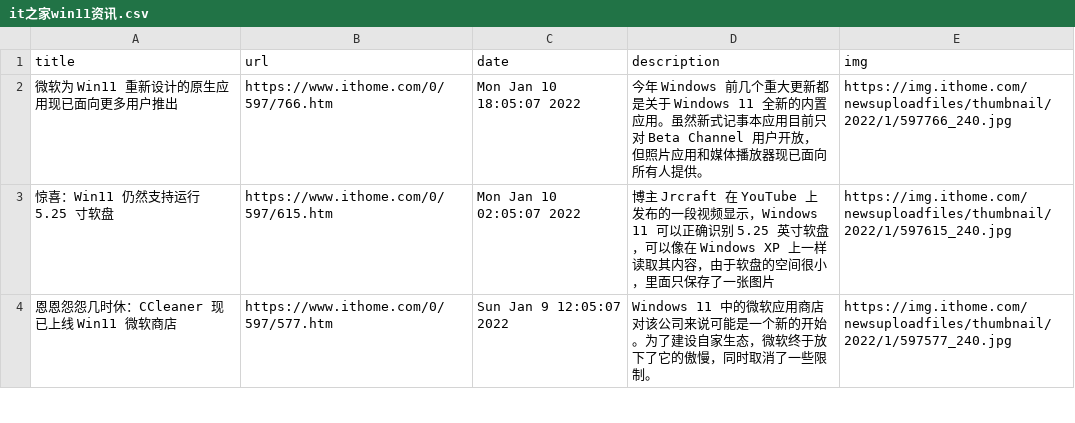
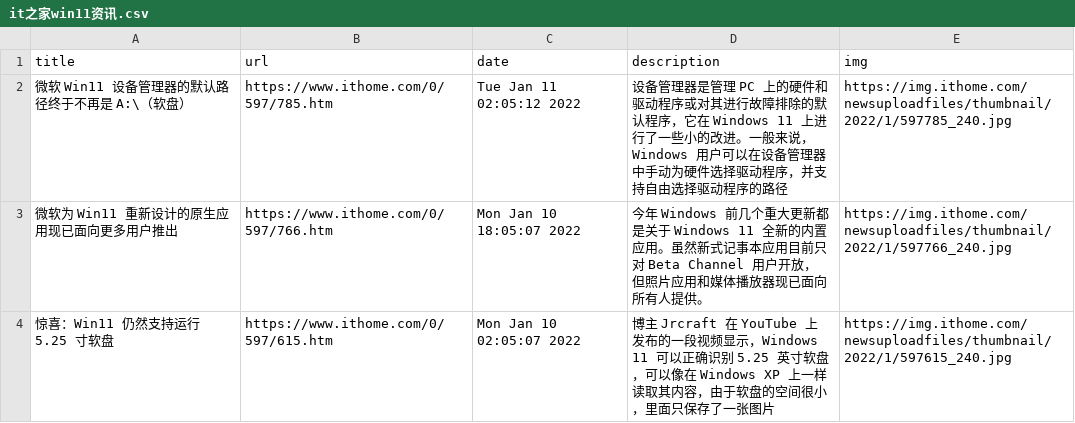
Before and after one commit to c-chen0902/rss, a CSV file: it之家win11资讯.csv, drawn as a sheet; only a part is shown; the shorter side is filled out with more unchanged rows; the diff names each change by its address in the sheet, - before the commit and + after, or states it on an @@ line.

```diff
--- a/it之家win11资讯.csv
+++ b/it之家win11资讯.csv
+row 2: 微软 Win11 设备管理器的默认路径终于不再是 A:\（软盘） | https://www.ithome.com/0/597/785.htm | Tue Jan 11 02:05:12 2022 | 设备管理器是管理 PC 上的硬件和驱动程序或对其进行故障排除的默认程序，它在 Windows 11 上进行了一些小的改进。一般来说，Windows 用户可以在设备管理器中手动为硬件选择驱动程序，并支持自由选择驱动程序的路径 | https://img.ithome.com/newsuploadfiles/thumbnail/2022/1/597785_240.jpg
```
Also changed, not shown: it之家游戏快报.csv, 27 other files.
